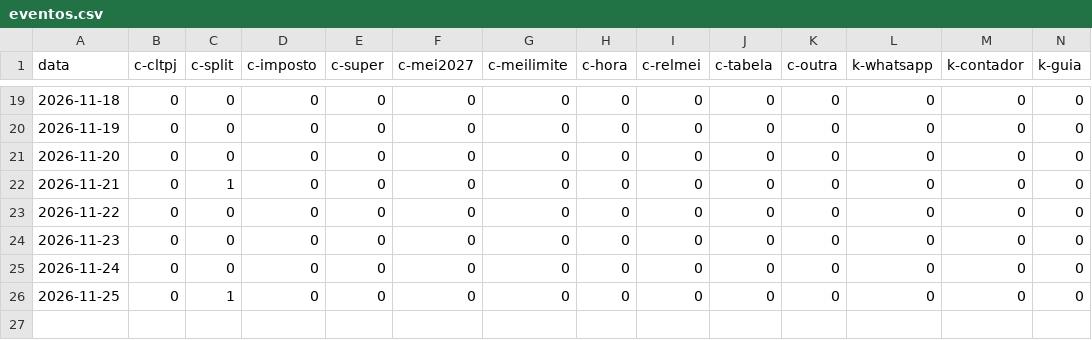
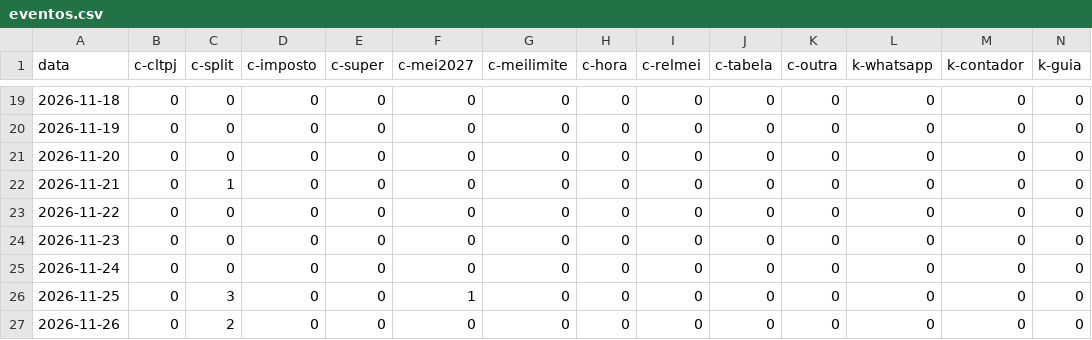
Before and after one commit to quantopagarei-sketch/quantocobrarpj, a CSV file: seo/eventos.csv, drawn as a sheet; only a part is shown, gaps mark what is left out; rows hold the shown columns only; the diff names each change by its address in the sheet, - before the commit and + after, or states it on an @@ line.

```diff
--- a/seo/eventos.csv
+++ b/seo/eventos.csv
-C26 (c-split): 1
+C26 (c-split): 3
-F26 (c-mei2027): 0
+F26 (c-mei2027): 1
+row 27: 2026-11-26 | 0 | 2 | 0 | 0 | 0 | 0 | 0 | 0 | 0 | 0 | 0 | 0 | 0
```
Also changed, not shown: seo/visitas.csv.
